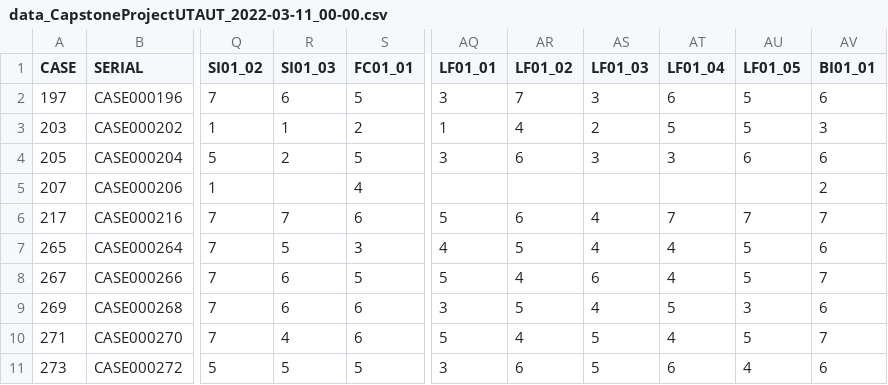
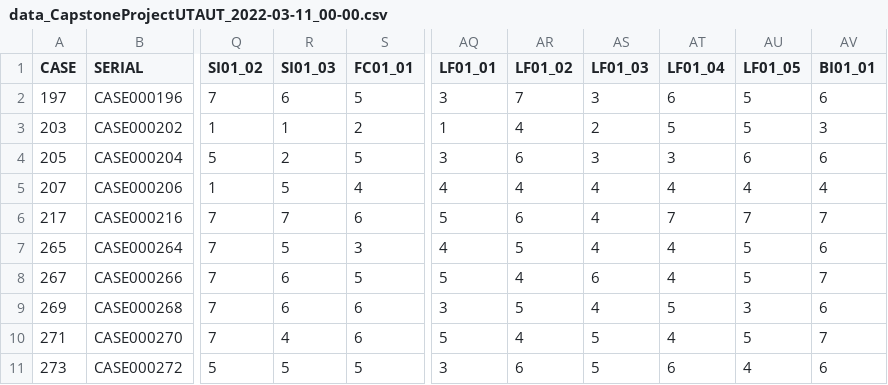
Before and after one commit to RishiMahadevan/Capstone-Sample, a CSV file: data_CapstoneProjectUTAUT_2022-03-11_00-00.csv, drawn as a sheet; only a part is shown, gaps mark what is left out; the diff names each change by its address in the sheet, - before the commit and + after, or states it on an @@ line.

Commit message:
Add files via upload

```diff
--- a/data_CapstoneProjectUTAUT_2022-03-11_00-00.csv
+++ b/data_CapstoneProjectUTAUT_2022-03-11_00-00.csv
-R5 (SI01_03): (empty)
+R5 (SI01_03): 5
-AQ5 (LF01_01): (empty)
+AQ5 (LF01_01): 4
-AR5 (LF01_02): (empty)
+AR5 (LF01_02): 4
-AS5 (LF01_03): (empty)
+AS5 (LF01_03): 4
-AT5 (LF01_04): (empty)
+AT5 (LF01_04): 4
-AU5 (LF01_05): (empty)
+AU5 (LF01_05): 4
-AV5 (BI01_01): 2
+AV5 (BI01_01): 4
```
